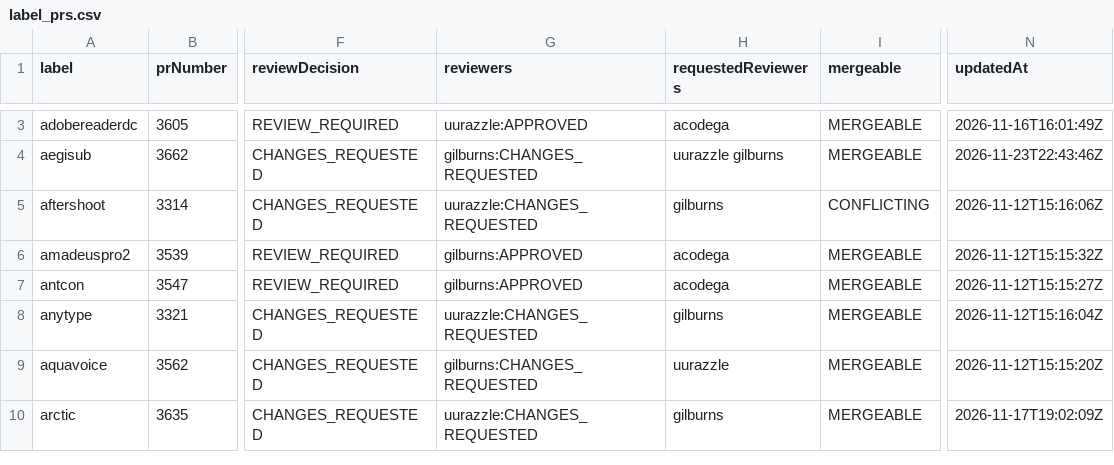
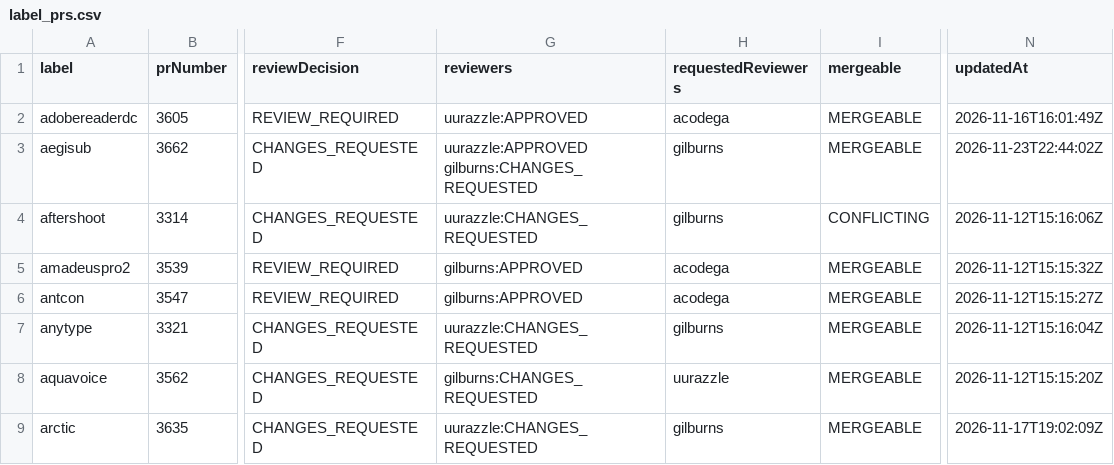
Before and after one commit to gilburns/Installomator-Tracker, a CSV file: label_prs.csv, drawn as a sheet; only a part is shown, gaps mark what is left out; addresses are those after the commit; the diff covers the shown part only; the diff names each change by its address in the sheet, - before the commit and + after, or states it on an @@ line.

```diff
--- a/label_prs.csv
+++ b/label_prs.csv
-G3 (reviewers): gilburns:CHANGES_REQUESTED
+G3 (reviewers): uurazzle:APPROVED gilburns:CHANGES_REQUESTED
-H3 (requestedReviewers): uurazzle gilburns
+H3 (requestedReviewers): gilburns
-N3 (updatedAt): 2026-11-23T22:43:46Z
+N3 (updatedAt): 2026-11-23T22:44:02Z
```
Also changed, not shown: 3 removed rows and 4 edited cells elsewhere in this file, 6 other files.
